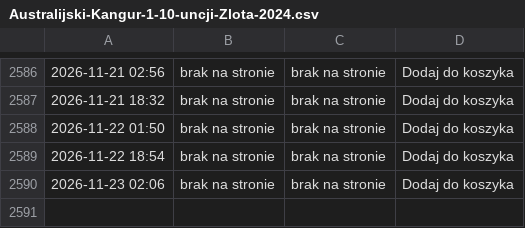
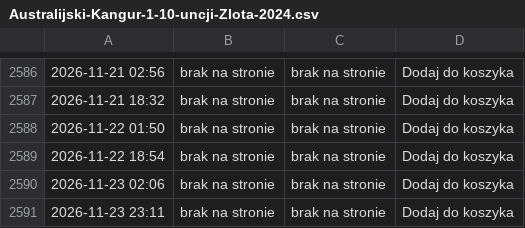
Before and after one commit to ciepielajan/scraping, a CSV file: Australijski-Kangur-1-10-uncji-Zlota-2024.csv, drawn as a sheet; only a part is shown, gaps mark what is left out.

```diff
--- a/Australijski-Kangur-1-10-uncji-Zlota-2024.csv
+++ b/Australijski-Kangur-1-10-uncji-Zlota-2024.csv
@@ -2590 +2590,2 @@
 2026-11-23 02:06,brak na stronie,brak na stronie, Dodaj do koszyka
+2026-11-23 23:11,brak na stronie,brak na stronie, Dodaj do koszyka
```
Also changed, not shown: Sztabka-1-gram-Zlota-LBMA.csv, Sztabka-1-uncja-Zlota-LBMA.csv, 3 other files.
